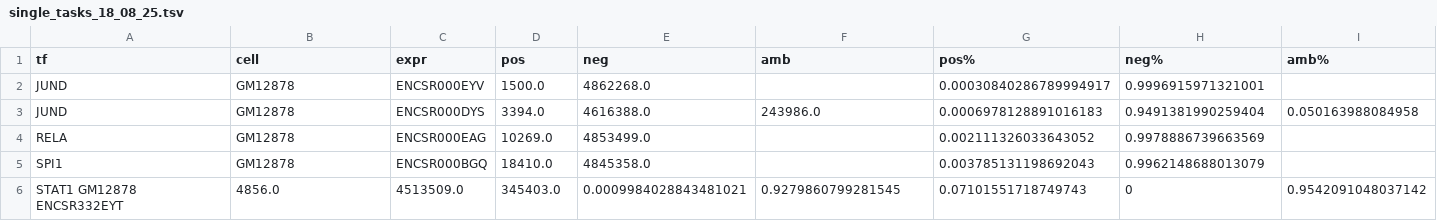
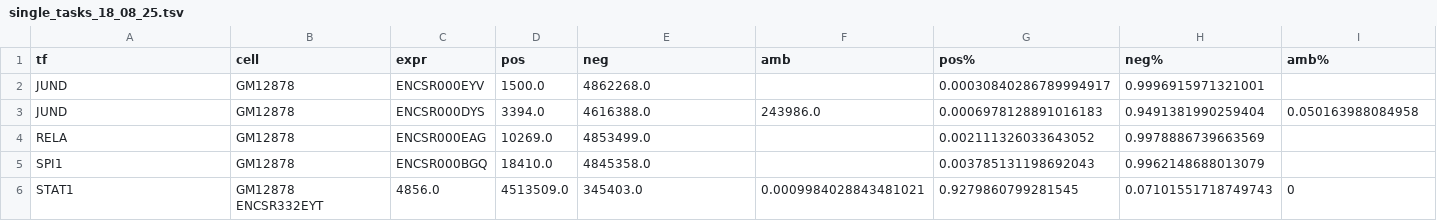
Before and after one commit to kundajelab/tfmodisco_bio_experiments, a TSV file: results/nandi/bQTL/bQTL_18_08_24/single_tasks_18_08_25.tsv, drawn as a sheet; only a part is shown; removed rows and columns are numbered as before the commit, all else as after; rows hold the shown columns only; the diff names each change by its address in the sheet, - before the commit and + after, or states it on an @@ line.

Commit message:
fix tab

```diff
--- a/results/nandi/bQTL/bQTL_18_08_24/single_tasks_18_08_25.tsv
+++ b/results/nandi/bQTL/bQTL_18_08_24/single_tasks_18_08_25.tsv
-row 6: STAT1 GM12878 ENCSR332EYT | 4856.0 | 4513509.0 | 345403.0 | 0.0009984028843481021 | 0.9279860799281545 | 0.07101551718749743 | 0 | 0.9542091048037142
+row 6: STAT1 | GM12878 ENCSR332EYT | 4856.0 | 4513509.0 | 345403.0 | 0.0009984028843481021 | 0.9279860799281545 | 0.07101551718749743 | 0
```
